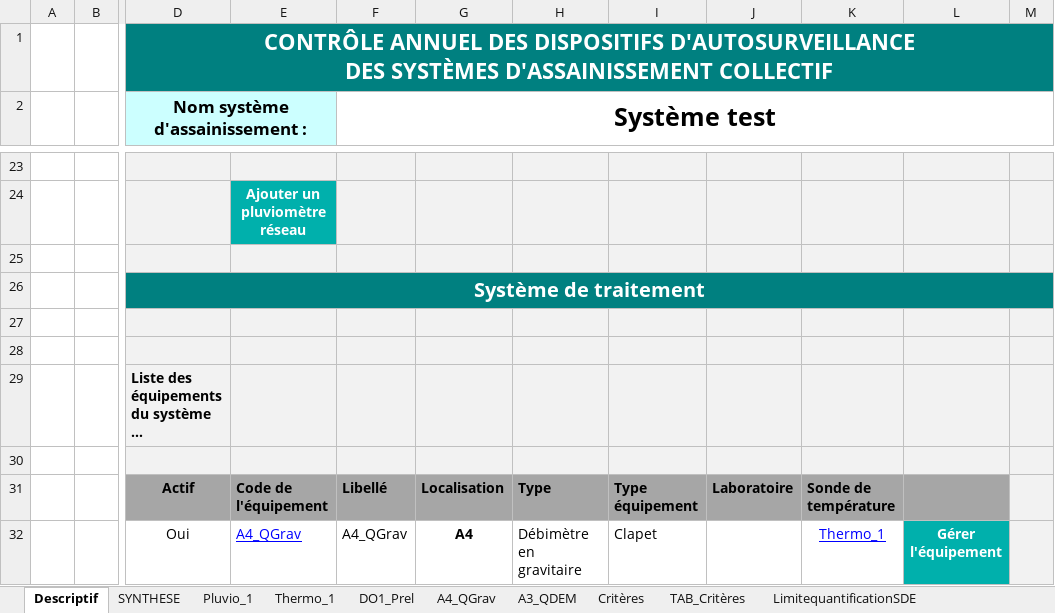
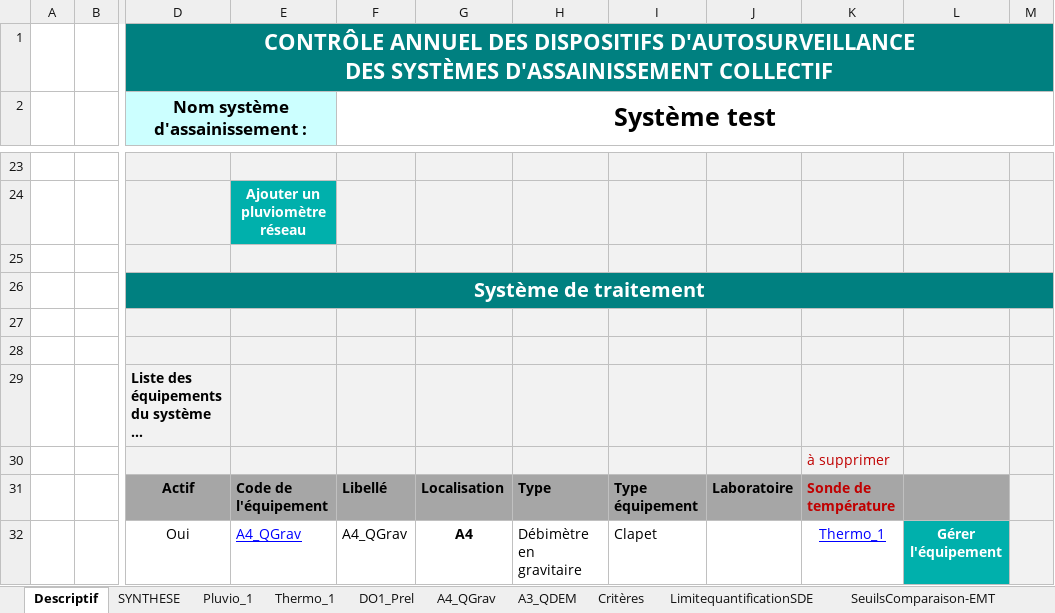
Before and after one commit to ndhuygelaere/autosurveillance_steu_excel, an Excel workbook: GRILLES_COMMUNES_AE_DEF_datalime_v6.xlsx, sheet Descriptif, drawn as a sheet; only a part is shown, gaps mark what is left out; long unchanged cells end in …; values as stored, in another font and other column widths than the file's, no borders; charts and pictures and conditional formats not drawn; the diff covers the shown part only; the diff names each change by its address in the sheet, - before the commit and + after, or states it on an @@ line.

```diff
--- a/GRILLES_COMMUNES_AE_DEF_datalime_v6.xlsx (sheet Descriptif)
+++ b/GRILLES_COMMUNES_AE_DEF_datalime_v6.xlsx (sheet Descriptif)
-sheet tab: TAB_Critères
-K30: (empty)
+K30: à supprimer
-K31 text colour: black
+K31 text colour: #C00000
```
Also changed, not shown: 1 added row, 1 removed row, 5 edited cells and cell formats elsewhere in this sheet, sheet A3_QDEM, sheet SYNTHESE, charts or pictures, AutosurveillanceTemplates/PLUVIO.xlsx, 1 other file.
